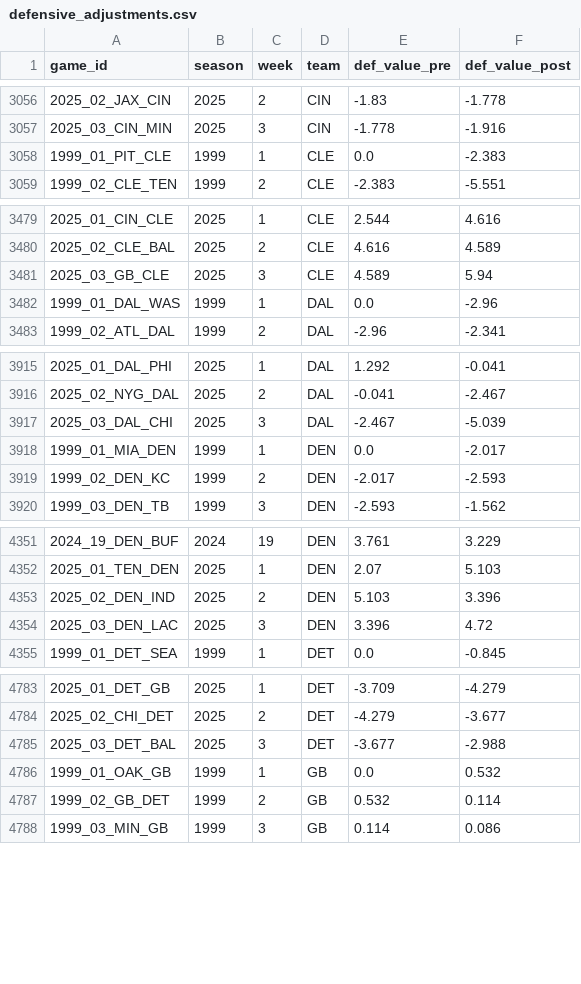
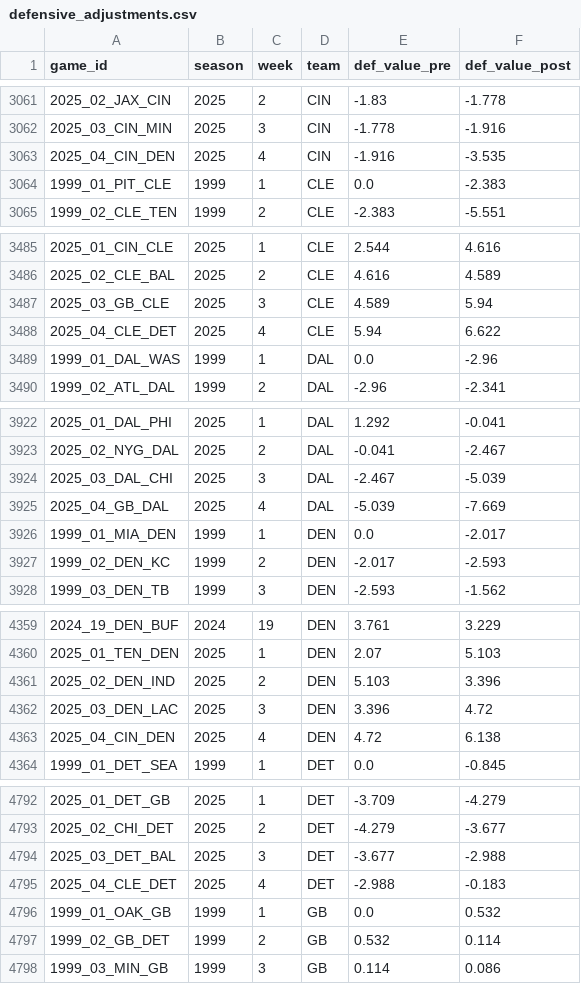
Before and after one commit to greerreNFL/nfeloqb, a CSV file: Other Data/defensive_adjustments.csv, drawn as a sheet; only a part is shown, gaps mark what is left out; the diff covers the shown part only; the diff names each change by its address in the sheet, - before the commit and + after, or states it on an @@ line.

```diff
--- a/Other Data/defensive_adjustments.csv
+++ b/Other Data/defensive_adjustments.csv
+row 3063: 2025_04_CIN_DEN | 2025 | 4 | CIN | -1.916 | -3.535
+row 3488: 2025_04_CLE_DET | 2025 | 4 | CLE | 5.94 | 6.622
+row 3925: 2025_04_GB_DAL | 2025 | 4 | DAL | -5.039 | -7.669
+row 4363: 2025_04_CIN_DEN | 2025 | 4 | DEN | 4.72 | 6.138
+row 4795: 2025_04_CLE_DET | 2025 | 4 | DET | -2.988 | -0.183
```
Also changed, not shown: 25 added rows elsewhere in this file, 2 other files.
